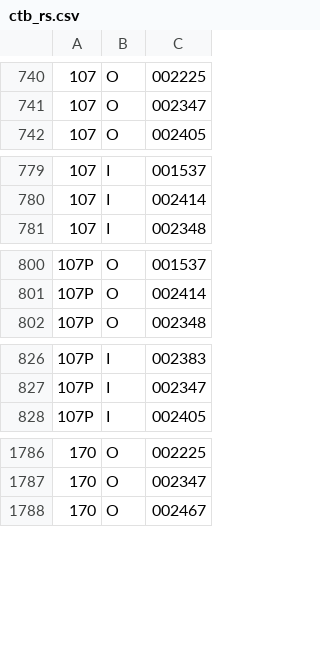
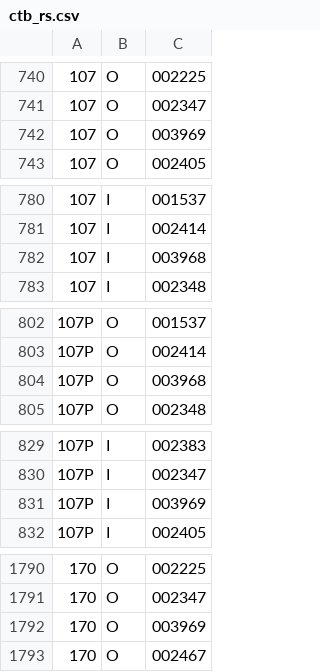
Before and after one commit to emils288/kmb-ctb-data, a CSV file: ctb_rs.csv, drawn as a sheet; only a part is shown, gaps mark what is left out; the diff covers the shown part only.

Commit message:
NAS Auto Sync: ctb_rs.csv

```diff
--- a/ctb_rs.csv
+++ b/ctb_rs.csv
@@ -741,2 +741,3 @@
 107,O,002347
+107,O,003969
 107,O,002405
@@ -780,2 +781,3 @@
 107,I,002414
+107,I,003968
 107,I,002348
@@ -801,2 +803,3 @@
 107P,O,002414
+107P,O,003968
 107P,O,002348
@@ -827,2 +830,3 @@
 107P,I,002347
+107P,I,003969
 107P,I,002405
@@ -1787,2 +1791,3 @@
 170,O,002347
+170,O,003969
 170,O,002467
```
Also changed, not shown: 56 added rows elsewhere in this file.
